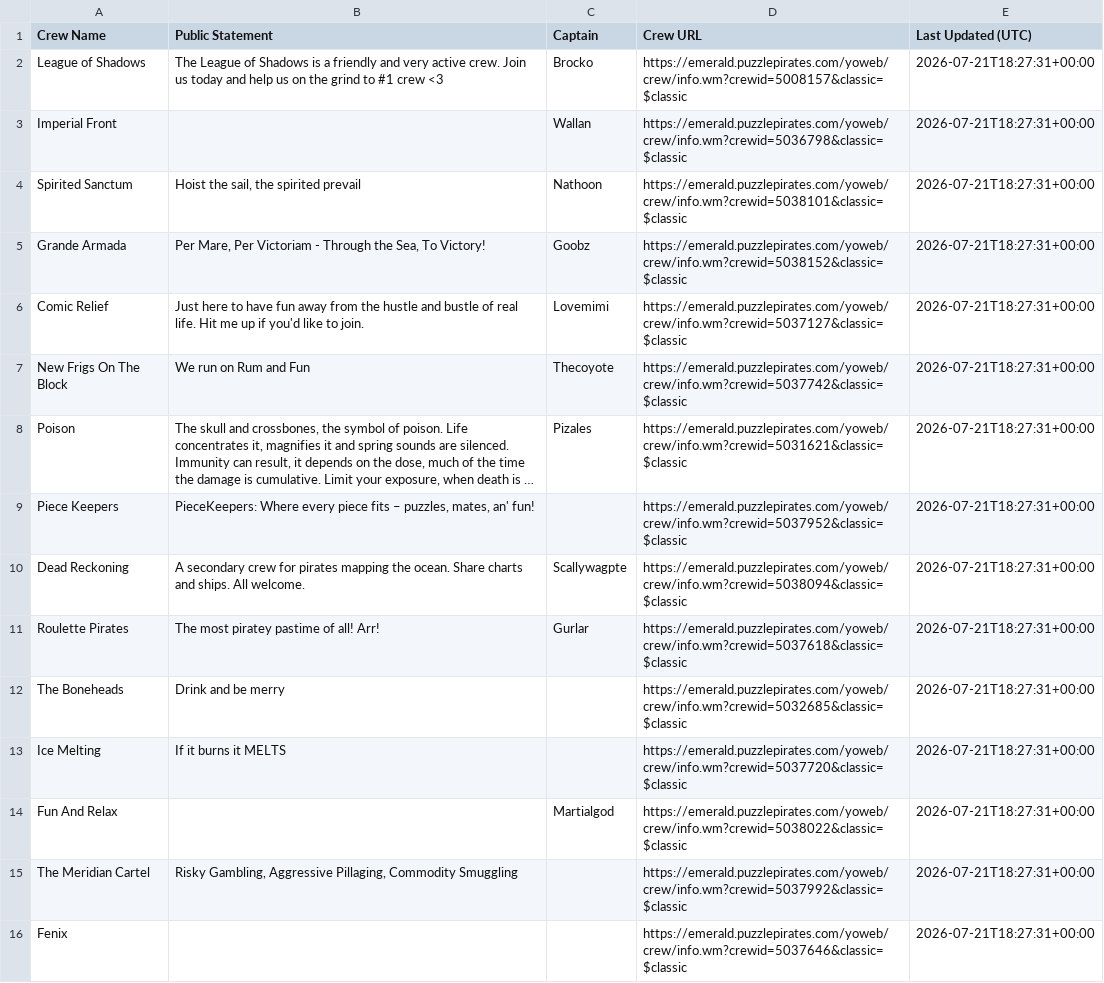
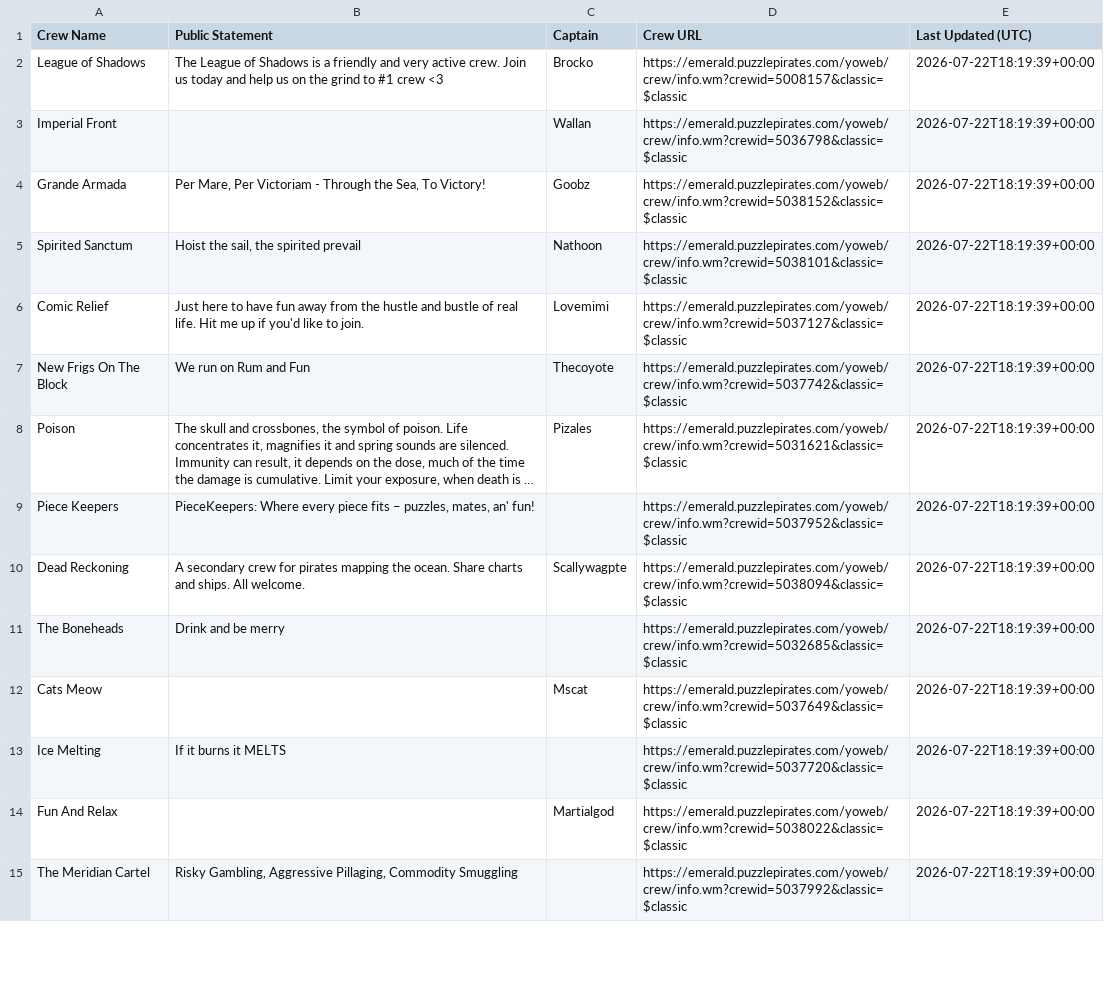
Before and after one commit to RikitoC/RikitoC.github.io, a CSV file: data/crew_details.csv, drawn as a sheet; only a part is shown; long unchanged cells end in …; removed rows and columns are numbered as before the commit, all else as after; the diff covers the shown part only; the diff names each change by its address in the sheet, - before the commit and + after, or states it on an @@ line.

```diff
--- a/data/crew_details.csv
+++ b/data/crew_details.csv
-E2:E3 (Last Updated (UTC)): 2026-07-21T18:27:31+00:00
+E2:E3 (Last Updated (UTC)): 2026-07-22T18:19:39+00:00
-row 4: Spirited Sanctum | Hoist the sail, the spirited prevail | Nathoon | https://emerald.puzzlepirates.com/yoweb/crew/info.wm?crewid=5038101&classic=$classic | 2026-07-21T18:27:31+00:00
-E4 (Last Updated (UTC)): 2026-07-21T18:27:31+00:00
+E4 (Last Updated (UTC)): 2026-07-22T18:19:39+00:00
+row 5: Spirited Sanctum | Hoist the sail, the spirited prevail | Nathoon | https://emerald.puzzlepirates.com/yoweb/crew/info.wm?crewid=5038101&classic=$classic | 2026-07-22T18:19:39+00:00
-E6:E10 (Last Updated (UTC)): 2026-07-21T18:27:31+00:00
+E6:E10 (Last Updated (UTC)): 2026-07-22T18:19:39+00:00
-row 11: Roulette Pirates | The most piratey pastime of all! Arr! | Gurlar | https://emerald.puzzlepirates.com/yoweb/crew/info.wm?crewid=5037618&classic=$classic | 2026-07-21T18:27:31+00:00
-E11 (Last Updated (UTC)): 2026-07-21T18:27:31+00:00
+E11 (Last Updated (UTC)): 2026-07-22T18:19:39+00:00
+row 12: Cats Meow |  | Mscat | https://emerald.puzzlepirates.com/yoweb/crew/info.wm?crewid=5037649&classic=$classic | 2026-07-22T18:19:39+00:00
-E13:E15 (Last Updated (UTC)): 2026-07-21T18:27:31+00:00
+E13:E15 (Last Updated (UTC)): 2026-07-22T18:19:39+00:00
-row 16: Fenix |  |  | https://emerald.puzzlepirates.com/yoweb/crew/info.wm?crewid=5037646&classic=$classic | 2026-07-21T18:27:31+00:00
```
Also changed, not shown: 6 added rows, 4 removed rows and 8 edited cells elsewhere in this file, data/crews.csv, data/external_pirates_latest.csv, 4 other files.
